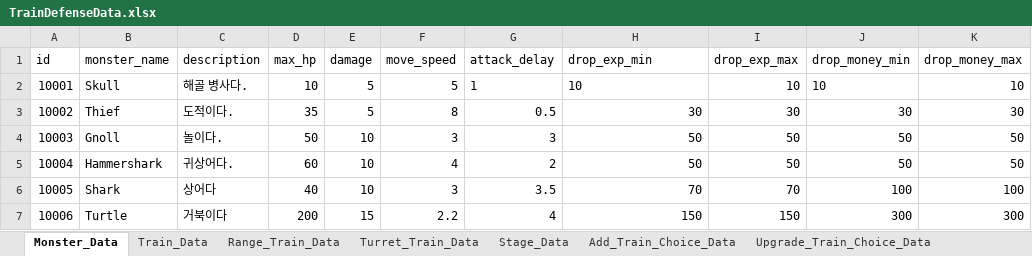
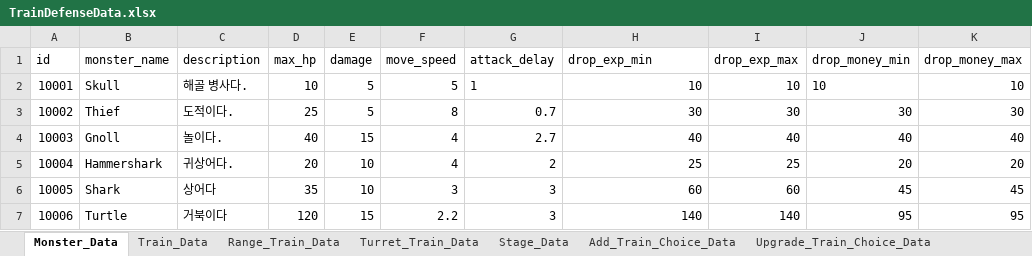
Before and after one commit to cumic06/TrainDefense, an Excel workbook: Assets/02_Resources/Data/TrainDefenseData.xlsx, sheet Monster_Data, drawn as a sheet; only a part is shown; values as stored, in another font and other column widths than the file's, no borders; the diff covers the shown part only; the diff names each change by its address in the sheet, - before the commit and + after, or states it on an @@ line.

```diff
--- a/Assets/02_Resources/Data/TrainDefenseData.xlsx (sheet Monster_Data)
+++ b/Assets/02_Resources/Data/TrainDefenseData.xlsx (sheet Monster_Data)
-H2 alignment: left
+H2 alignment: right
-D3 (max_hp): 35
+D3 (max_hp): 25
-G3 (attack_delay): 0.5
+G3 (attack_delay): 0.7
-D4 (max_hp): 50
+D4 (max_hp): 40
-E4 (damage): 10
+E4 (damage): 15
-F4 (move_speed): 3
+F4 (move_speed): 4
-G4 (attack_delay): 3
+G4 (attack_delay): 2.7
-H4 (drop_exp_min): 50
+H4 (drop_exp_min): 40
-I4 (drop_exp_max): 50
+I4 (drop_exp_max): 40
-J4 (drop_money_min): 50
+J4 (drop_money_min): 40
-K4 (drop_money_max): 50
+K4 (drop_money_max): 40
-D5 (max_hp): 60
+D5 (max_hp): 20
-H5 (drop_exp_min): 50
+H5 (drop_exp_min): 25
-I5 (drop_exp_max): 50
+I5 (drop_exp_max): 25
-J5 (drop_money_min): 50
+J5 (drop_money_min): 20
-K5 (drop_money_max): 50
+K5 (drop_money_max): 20
-D6 (max_hp): 40
+D6 (max_hp): 35
-G6 (attack_delay): 3.5
+G6 (attack_delay): 3
-H6 (drop_exp_min): 70
+H6 (drop_exp_min): 60
-I6 (drop_exp_max): 70
+I6 (drop_exp_max): 60
-J6 (drop_money_min): 100
+J6 (drop_money_min): 45
-K6 (drop_money_max): 100
+K6 (drop_money_max): 45
-D7 (max_hp): 200
+D7 (max_hp): 120
-G7 (attack_delay): 4
+G7 (attack_delay): 3
-H7 (drop_exp_min): 150
+H7 (drop_exp_min): 140
-I7 (drop_exp_max): 150
+I7 (drop_exp_max): 140
-J7 (drop_money_min): 300
+J7 (drop_money_min): 95
-K7 (drop_money_max): 300
+K7 (drop_money_max): 95
```
Also changed, not shown: 57 edited cells elsewhere in this sheet, sheet Stage_Data, 1 other file.
